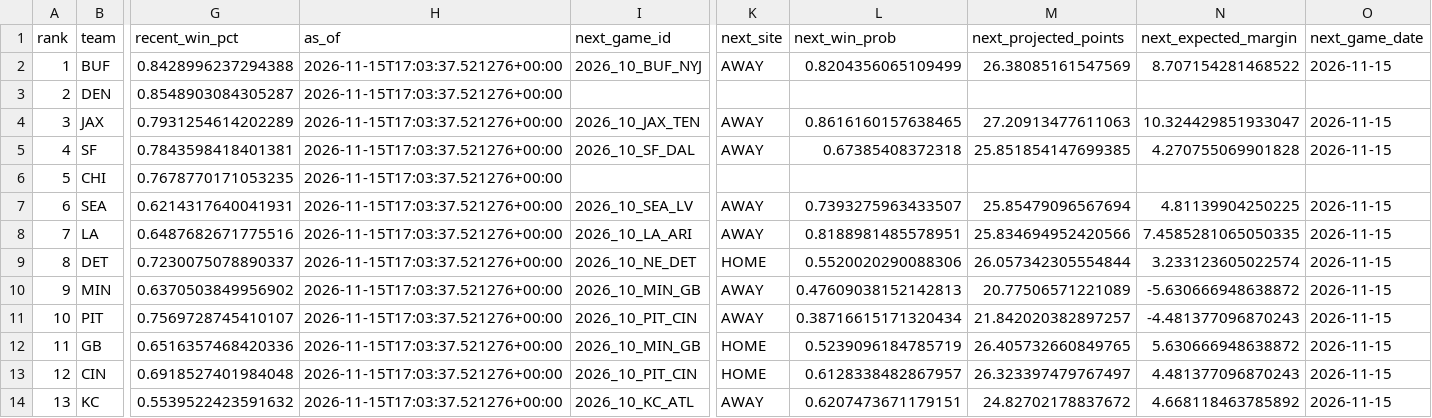
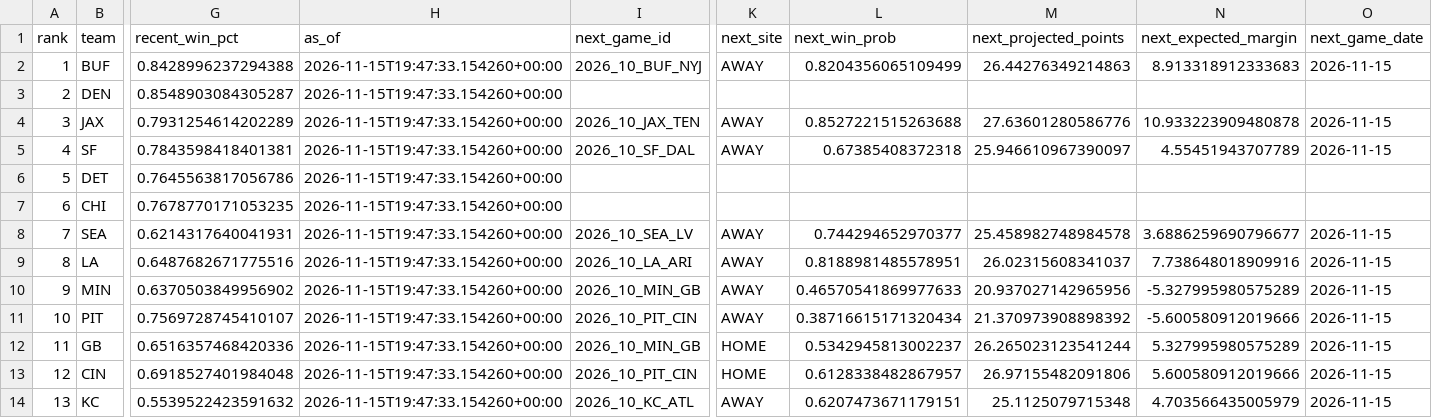
Before and after one commit to levine26/nfl-forecast-model, a CSV file: outputs/team_profiles.csv, drawn as a sheet; only a part is shown, gaps mark what is left out; removed rows and columns are numbered as before the commit, all else as after; rows hold the shown columns only; the diff covers the shown part only; the diff names each change by its address in the sheet, - before the commit and + after, or states it on an @@ line.

```diff
--- a/outputs/team_profiles.csv
+++ b/outputs/team_profiles.csv
-H2:H5 (as_of): 2026-11-15T17:03:37.521276+00:00
+H2:H5 (as_of): 2026-11-15T19:47:33.154260+00:00
-M2 (next_projected_points): 26.38085161547569
+M2 (next_projected_points): 26.44276349214863
-N2 (next_expected_margin): 8.707154281468522
+N2 (next_expected_margin): 8.913318912333683
-L4 (next_win_prob): 0.8616160157638465
+L4 (next_win_prob): 0.8527221515263688
-M4 (next_projected_points): 27.20913477611063
+M4 (next_projected_points): 27.63601280586776
-N4 (next_expected_margin): 10.324429851933047
+N4 (next_expected_margin): 10.933223909480878
-M5 (next_projected_points): 25.851854147699385
+M5 (next_projected_points): 25.946610967390097
-N5 (next_expected_margin): 4.270755069901828
+N5 (next_expected_margin): 4.55451943707789
+row 6: 5 | DET | 0.7645563817056786 | 2026-11-15T19:47:33.154260+00:00
-A7 (rank): 5
+A7 (rank): 6
-H7:H9 (as_of): 2026-11-15T17:03:37.521276+00:00
+H7:H9 (as_of): 2026-11-15T19:47:33.154260+00:00
-A8 (rank): 6
+A8 (rank): 7
-L8 (next_win_prob): 0.7393275963433507
+L8 (next_win_prob): 0.744294652970377
-M8 (next_projected_points): 25.85479096567694
+M8 (next_projected_points): 25.458982748984578
-N8 (next_expected_margin): 4.81139904250225
+N8 (next_expected_margin): 3.6886259690796677
-A9 (rank): 7
+A9 (rank): 8
-M9 (next_projected_points): 25.834694952420566
+M9 (next_projected_points): 26.02315608341037
-N9 (next_expected_margin): 7.4585281065050335
+N9 (next_expected_margin): 7.738648018909916
-row 9: 8 | DET | 0.7230075078890337 | 2026-11-15T17:03:37.521276+00:00 | 2026_10_NE_DET | HOME | 0.5520020290088306 | 26.057342305554844 | 3.233123605022574 | 2026-11-15
-H10:H14 (as_of): 2026-11-15T17:03:37.521276+00:00
+H10:H14 (as_of): 2026-11-15T19:47:33.154260+00:00
-L10 (next_win_prob): 0.47609038152142813
+L10 (next_win_prob): 0.46570541869977633
-M10 (next_projected_points): 20.77506571221089
+M10 (next_projected_points): 20.937027142965956
-N10 (next_expected_margin): -5.630666948638872
+N10 (next_expected_margin): -5.327995980575289
-M11 (next_projected_points): 21.842020382897257
+M11 (next_projected_points): 21.370973908898392
-N11 (next_expected_margin): -4.481377096870243
+N11 (next_expected_margin): -5.600580912019666
-L12 (next_win_prob): 0.5239096184785719
+L12 (next_win_prob): 0.5342945813002237
-M12 (next_projected_points): 26.405732660849765
+M12 (next_projected_points): 26.265023123541244
-N12 (next_expected_margin): 5.630666948638872
+N12 (next_expected_margin): 5.327995980575289
-M13 (next_projected_points): 26.323397479767497
+M13 (next_projected_points): 26.97155482091806
-N13 (next_expected_margin): 4.481377096870243
+N13 (next_expected_margin): 5.600580912019666
-M14 (next_projected_points): 24.82702178837672
+M14 (next_projected_points): 25.1125079715348
-N14 (next_expected_margin): 4.668118463785892
+N14 (next_expected_margin): 4.703566435005979
```
Also changed, not shown: 1 added row, 1 removed row and 51 edited cells elsewhere in this file, outputs/calibration.csv, outputs/confidence_diagnostics.csv, 11 other files.
